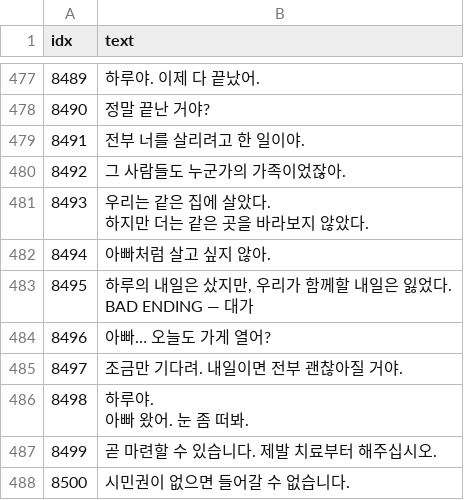
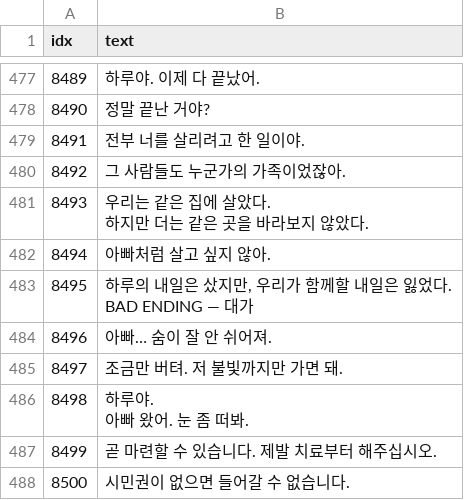
Before and after one commit to AripyKSU/Cashier, a CSV file: Assets/Datas/TextData.csv, drawn as a sheet; only a part is shown, gaps mark what is left out; the diff names each change by its address in the sheet, - before the commit and + after, or states it on an @@ line.

```diff
--- a/Assets/Datas/TextData.csv
+++ b/Assets/Datas/TextData.csv
-B484 (text): 아빠… 오늘도 가게 열어?
+B484 (text): 아빠… 숨이 잘 안 쉬어져.
-B485 (text): 조금만 기다려. 내일이면 전부 괜찮아질 거야.
+B485 (text): 조금만 버텨. 저 불빛까지만 가면 돼.
```
Also changed, not shown: Assets/Datas/EndingPageData.csv.
